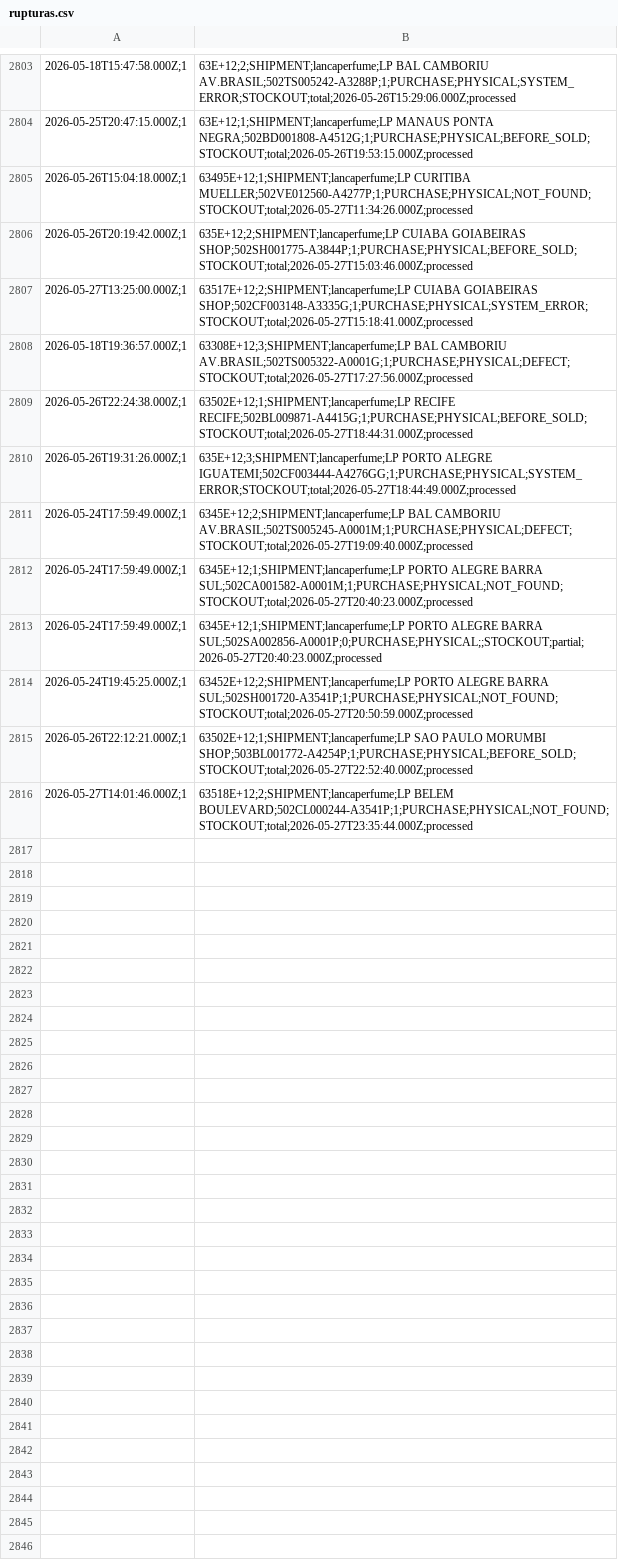
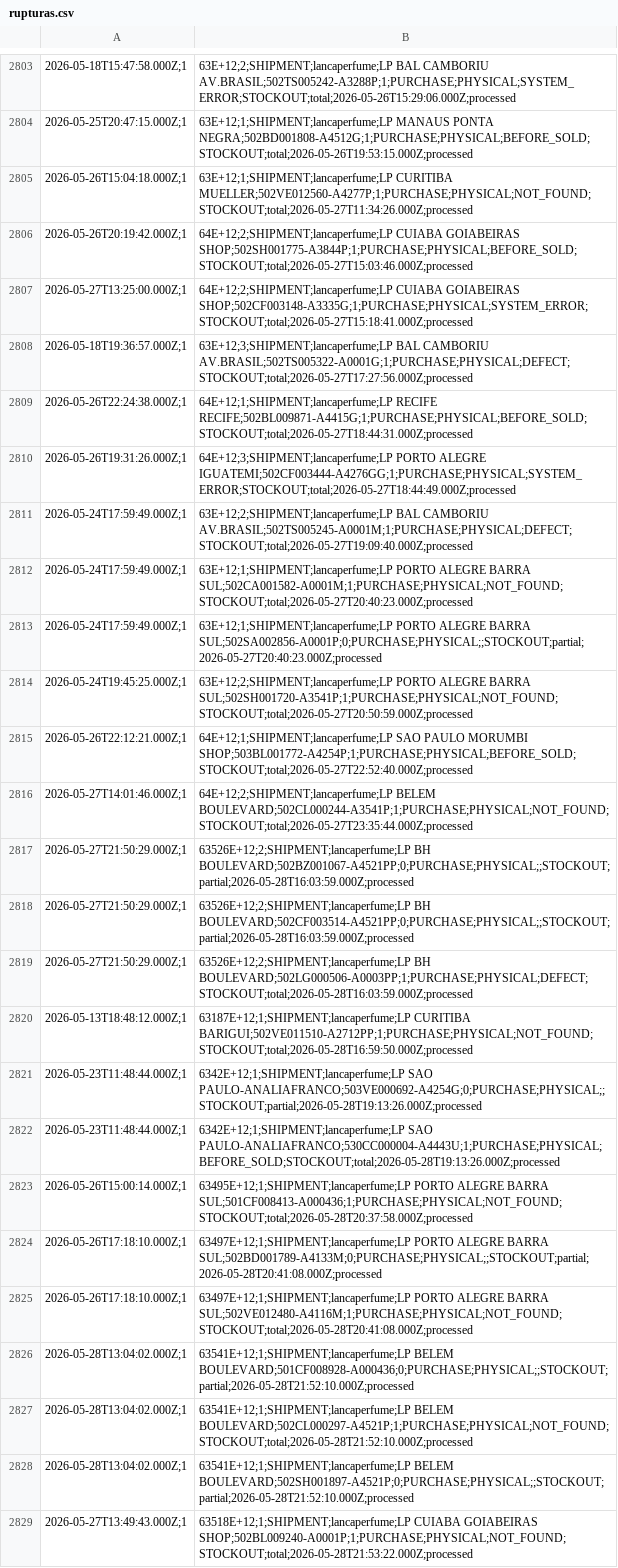
Before and after one commit to mateusmattos/omni-dashboard, a CSV file: rupturas.csv, drawn as a sheet; only a part is shown, gaps mark what is left out; the diff names each change by its address in the sheet, - before the commit and + after, or states it on an @@ line.

```diff
--- a/rupturas.csv
+++ b/rupturas.csv
-B2805: 63495E+12;1;SHIPMENT;lancaperfume;LP CURITIBA MUELLER;502VE012560-A4277P;1;PURCHASE;PHYSICAL;NOT_FOUND;STOCKOUT;total;2026-05-27T11:34:26.000Z;processed
+B2805: 63E+12;1;SHIPMENT;lancaperfume;LP CURITIBA MUELLER;502VE012560-A4277P;1;PURCHASE;PHYSICAL;NOT_FOUND;STOCKOUT;total;2026-05-27T11:34:26.000Z;processed
-B2806: 635E+12;2;SHIPMENT;lancaperfume;LP CUIABA GOIABEIRAS…
+B2806: 64E+12;2;SHIPMENT;lancaperfume;LP CUIABA GOIABEIRAS…
-B2807: 63517E+12;2;SHIPMENT;lancaperfume;LP CUIABA GOIABEIRAS…
+B2807: 64E+12;2;SHIPMENT;lancaperfume;LP CUIABA GOIABEIRAS…
-B2808: 63308E+12;3;SHIPMENT;lancaperfume;LP BAL CAMBORIU…
+B2808: 63E+12;3;SHIPMENT;lancaperfume;LP BAL CAMBORIU…
-B2809: 63502E+12;1;SHIPMENT;lancaperfume;LP RECIFE RECIFE;502BL009871-A4415G;1;PURCHASE;PHYSICAL;BEFORE_SOLD;STOCKOUT;total;2026-05-27T18:44:31.000Z;processed
+B2809: 64E+12;1;SHIPMENT;lancaperfume;LP RECIFE RECIFE;502BL009871-A4415G;1;PURCHASE;PHYSICAL;BEFORE_SOLD;STOCKOUT;total;2026-05-27T18:44:31.000Z;processed
-B2810: 635E+12;3;SHIPMENT;lancaperfume;LP PORTO ALEGRE…
+B2810: 64E+12;3;SHIPMENT;lancaperfume;LP PORTO ALEGRE…
-B2811: 6345E+12;2;SHIPMENT;lancaperfume;LP BAL CAMBORIU…
+B2811: 63E+12;2;SHIPMENT;lancaperfume;LP BAL CAMBORIU…
-B2812: 6345E+12;1;SHIPMENT;lancaperfume;LP PORTO ALEGRE…
+B2812: 63E+12;1;SHIPMENT;lancaperfume;LP PORTO ALEGRE…
-B2813: 6345E+12;1;SHIPMENT;lancaperfume;LP PORTO ALEGRE…
+B2813: 63E+12;1;SHIPMENT;lancaperfume;LP PORTO ALEGRE…
-B2814: 63452E+12;2;SHIPMENT;lancaperfume;LP PORTO ALEGRE…
+B2814: 63E+12;2;SHIPMENT;lancaperfume;LP PORTO ALEGRE…
-B2815: 63502E+12;1;SHIPMENT;lancaperfume;LP SAO PAULO…
+B2815: 64E+12;1;SHIPMENT;lancaperfume;LP SAO PAULO…
-B2816: 63518E+12;2;SHIPMENT;lancaperfume;LP BELEM BOULEVARD;502CL000244-A3541P;1;PURCHASE;PHYSICAL;NOT_FOUND;STOCKOUT;total;2026-05-27T23:35:44.000Z;processed
+B2816: 64E+12;2;SHIPMENT;lancaperfume;LP BELEM BOULEVARD;502CL000244-A3541P;1;PURCHASE;PHYSICAL;NOT_FOUND;STOCKOUT;total;2026-05-27T23:35:44.000Z;processed
+row 2817: 2026-05-27T21:50:29.000Z;1 | 63526E+12;2;SHIPMENT;lancaperfume;LP BH BOULEVARD;502BZ001067-A4521PP;0;PURCHASE;PHYSICAL;;STOCKOUT;partial;2026-05-28T16:03:59.000Z;processed
+row 2818: 2026-05-27T21:50:29.000Z;1 | 63526E+12;2;SHIPMENT;lancaperfume;LP BH BOULEVARD;502CF003514-A4521PP;0;PURCHASE;PHYSICAL;;STOCKOUT;partial;2026-05-28T16:03:59.000Z;processed
+row 2819: 2026-05-27T21:50:29.000Z;1 | 63526E+12;2;SHIPMENT;lancaperfume;LP BH BOULEVARD;502LG000506-A0003PP;1;PURCHASE;PHYSICAL;DEFECT;STOCKOUT;total;2026-05-28T16:03:59.000Z;processed
+row 2820: 2026-05-13T18:48:12.000Z;1 | 63187E+12;1;SHIPMENT;lancaperfume;LP CURITIBA BARIGUI;502VE011510-A2712PP;1;PURCHASE;PHYSICAL;NOT_FOUND;STOCKOUT;total;2026-05-28T16:59:50.000Z;processed
+row 2821: 2026-05-23T11:48:44.000Z;1 | 6342E+12;1;SHIPMENT;lancaperfume;LP SAO PAULO-ANALIAFRANCO;503VE000692-A4254G;0;PURCHASE;PHYSICAL;;STOCKOUT;partial;2026-05-28T19:13:26.000Z;processed
+row 2822: 2026-05-23T11:48:44.000Z;1 | 6342E+12;1;SHIPMENT;lancaperfume;LP SAO PAULO-ANALIAFRANCO;530CC000004-A4443U;1;PURCHASE;PHYSICAL;BEFORE_SOLD;STOCKOUT;total;2026-05-28T19:13:26.000Z;processed
+row 2823: 2026-05-26T15:00:14.000Z;1 | 63495E+12;1;SHIPMENT;lancaperfume;LP PORTO ALEGRE BARRA SUL;501CF008413-A000436;1;PURCHASE;PHYSICAL;NOT_FOUND;STOCKOUT;total;2026-05-28T20:37:58.000Z;processed
+row 2824: 2026-05-26T17:18:10.000Z;1 | 63497E+12;1;SHIPMENT;lancaperfume;LP PORTO ALEGRE BARRA SUL;502BD001789-A4133M;0;PURCHASE;PHYSICAL;;STOCKOUT;partial;2026-05-28T20:41:08.000Z;processed
+row 2825: 2026-05-26T17:18:10.000Z;1 | 63497E+12;1;SHIPMENT;lancaperfume;LP PORTO ALEGRE BARRA SUL;502VE012480-A4116M;1;PURCHASE;PHYSICAL;NOT_FOUND;STOCKOUT;total;2026-05-28T20:41:08.000Z;processed
+row 2826: 2026-05-28T13:04:02.000Z;1 | 63541E+12;1;SHIPMENT;lancaperfume;LP BELEM BOULEVARD;501CF008928-A000436;0;PURCHASE;PHYSICAL;;STOCKOUT;partial;2026-05-28T21:52:10.000Z;processed
+row 2827: 2026-05-28T13:04:02.000Z;1 | 63541E+12;1;SHIPMENT;lancaperfume;LP BELEM BOULEVARD;502CL000297-A4521P;1;PURCHASE;PHYSICAL;NOT_FOUND;STOCKOUT;total;2026-05-28T21:52:10.000Z;processed
+row 2828: 2026-05-28T13:04:02.000Z;1 | 63541E+12;1;SHIPMENT;lancaperfume;LP BELEM BOULEVARD;502SH001897-A4521P;0;PURCHASE;PHYSICAL;;STOCKOUT;partial;2026-05-28T21:52:10.000Z;processed
+row 2829: 2026-05-27T13:49:43.000Z;1 | 63518E+12;1;SHIPMENT;lancaperfume;LP CUIABA GOIABEIRAS SHOP;502BL009240-A0001P;1;PURCHASE;PHYSICAL;NOT_FOUND;STOCKOUT;total;2026-05-28T21:53:22.000Z;processed
```
Also changed, not shown: status_lojas.csv, 1 other file.
